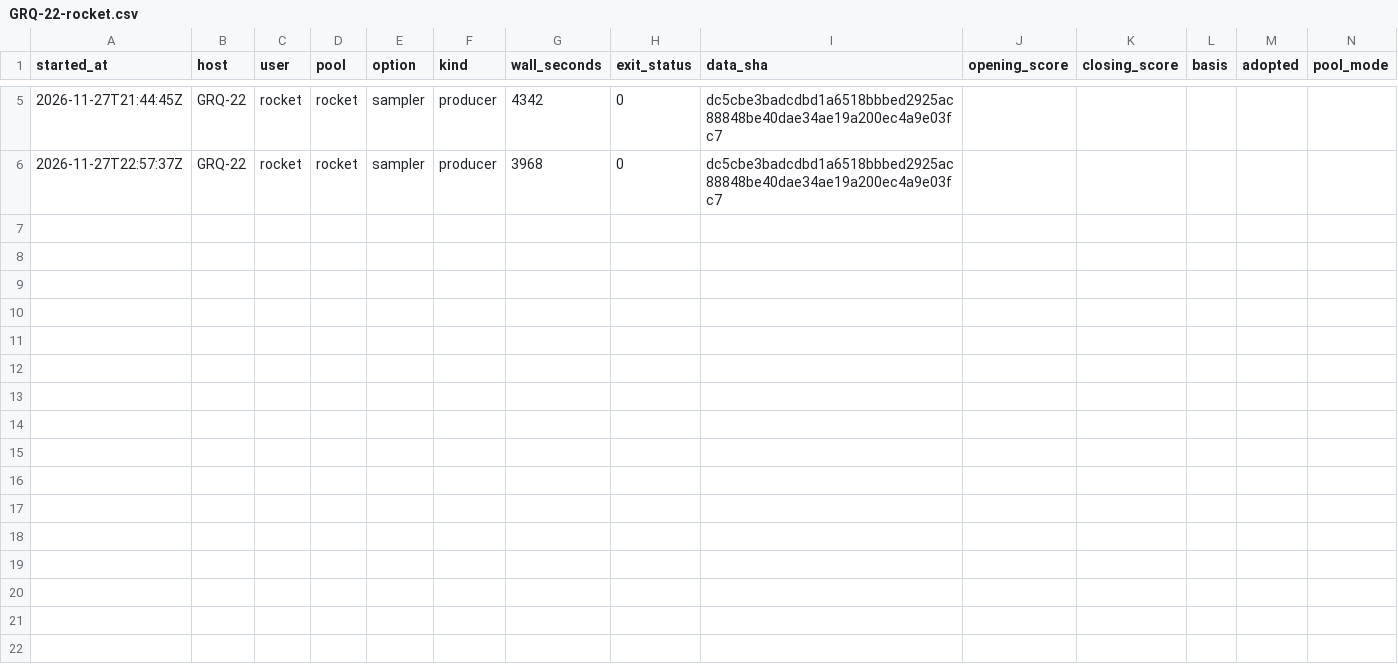
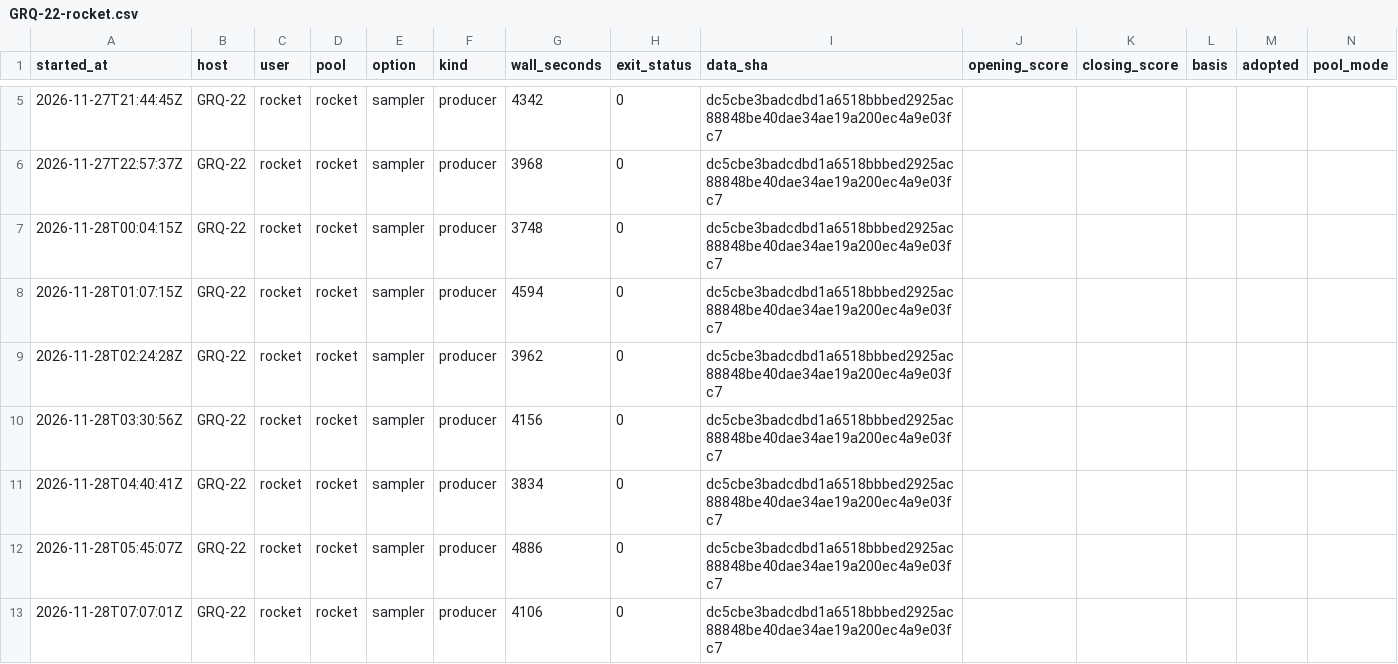
Before and after one commit to stSoftwareAU/GRQ-health, a CSV file: docs/producer-runs/GRQ-22-rocket.csv, drawn as a sheet; only a part is shown, gaps mark what is left out; the diff names each change by its address in the sheet, - before the commit and + after, or states it on an @@ line.

Commit message:
Run ledger: GRQ-22-rocket (12 rows, trailing 35 days)

```diff
--- a/docs/producer-runs/GRQ-22-rocket.csv
+++ b/docs/producer-runs/GRQ-22-rocket.csv
+row 7: 2026-11-28T00:04:15Z | GRQ-22 | rocket | rocket | sampler | producer | 3748 | 0 | dc5cbe3badcdbd1a6518bbbed2925ac88848be40dae34ae19a200ec4a9e03fc7
+row 8: 2026-11-28T01:07:15Z | GRQ-22 | rocket | rocket | sampler | producer | 4594 | 0 | dc5cbe3badcdbd1a6518bbbed2925ac88848be40dae34ae19a200ec4a9e03fc7
+row 9: 2026-11-28T02:24:28Z | GRQ-22 | rocket | rocket | sampler | producer | 3962 | 0 | dc5cbe3badcdbd1a6518bbbed2925ac88848be40dae34ae19a200ec4a9e03fc7
+row 10: 2026-11-28T03:30:56Z | GRQ-22 | rocket | rocket | sampler | producer | 4156 | 0 | dc5cbe3badcdbd1a6518bbbed2925ac88848be40dae34ae19a200ec4a9e03fc7
+row 11: 2026-11-28T04:40:41Z | GRQ-22 | rocket | rocket | sampler | producer | 3834 | 0 | dc5cbe3badcdbd1a6518bbbed2925ac88848be40dae34ae19a200ec4a9e03fc7
+row 12: 2026-11-28T05:45:07Z | GRQ-22 | rocket | rocket | sampler | producer | 4886 | 0 | dc5cbe3badcdbd1a6518bbbed2925ac88848be40dae34ae19a200ec4a9e03fc7
+row 13: 2026-11-28T07:07:01Z | GRQ-22 | rocket | rocket | sampler | producer | 4106 | 0 | dc5cbe3badcdbd1a6518bbbed2925ac88848be40dae34ae19a200ec4a9e03fc7
```
